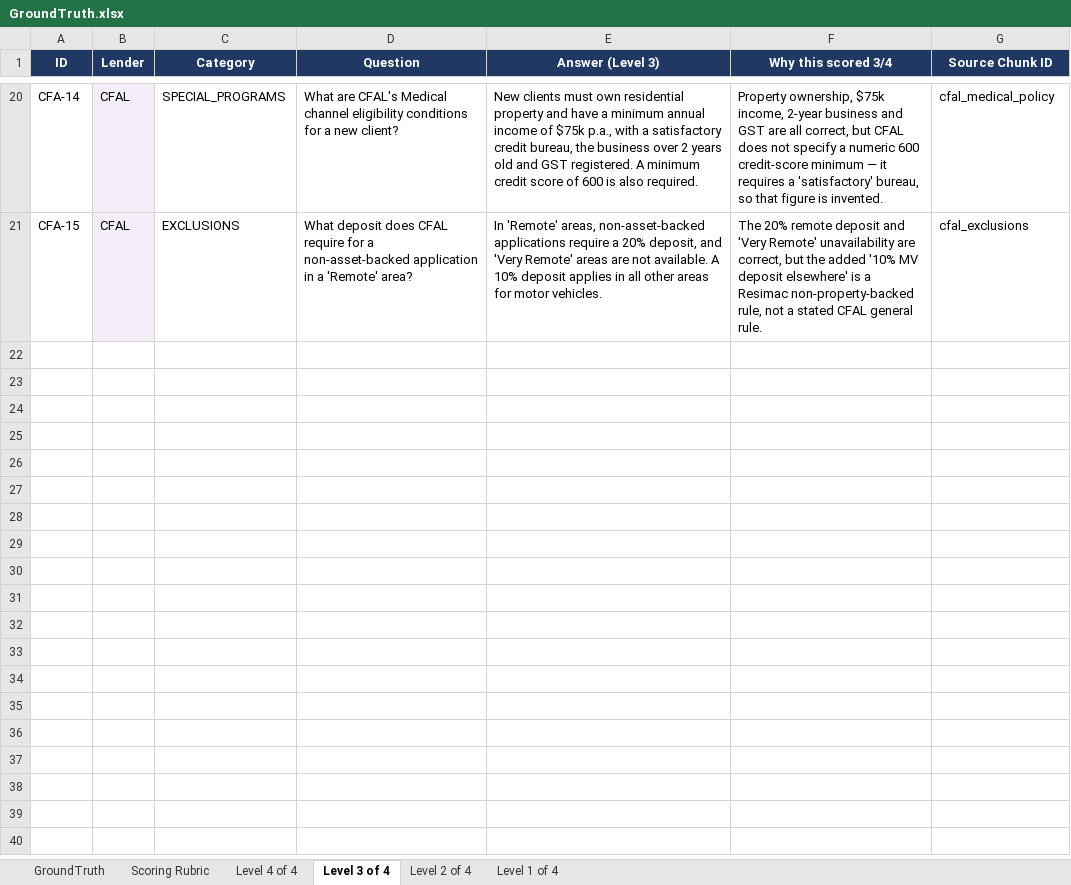
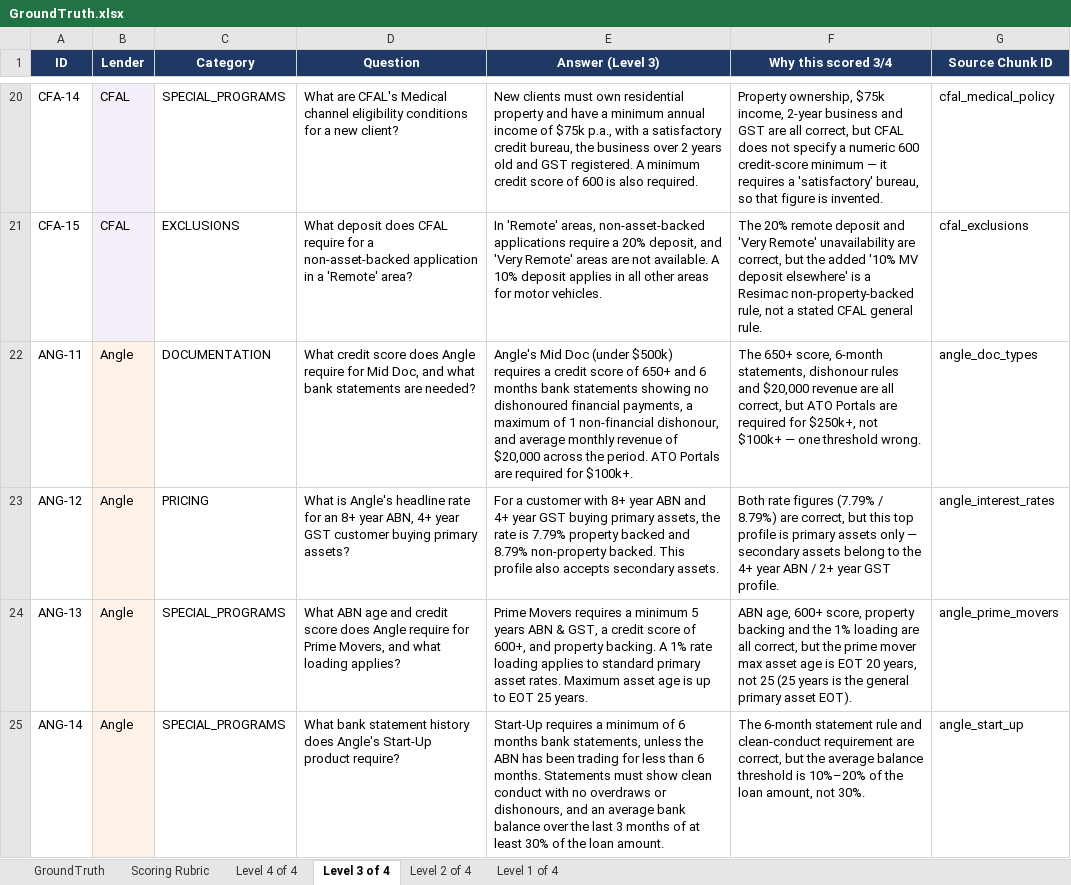
Before and after one commit to jianijennie/AI-Lending-Policy-Assistant, an Excel workbook: data/Metadata/GroundTruth.xlsx, sheet Level 3 of 4, drawn as a sheet; only a part is shown, gaps mark what is left out; values as stored, in another font and other column widths than the file's, no borders; the diff covers the shown part only; the diff names each change by its address in the sheet, - before the commit and + after, or states it on an @@ line.

Commit message:
Week 3: 7 lenders, intent fixes, 89% hit rate — remove .env from tracking

```diff
--- a/data/Metadata/GroundTruth.xlsx (sheet Level 3 of 4)
+++ b/data/Metadata/GroundTruth.xlsx (sheet Level 3 of 4)
+row 22: ANG-11 | Angle | DOCUMENTATION | What credit score does Angle require for Mid Doc, and what bank statements are needed? | Angle's Mid Doc (under $500k) requires a credit score of 650+ and 6 months bank statements showing no dishonoured financial payments, a maximum of 1 non-financial dishonour, and average monthly revenue of $20,000 across the period. ATO Portals are required for $100k+. | The 650+ score, 6-month statements, dishonour rules and $20,000 revenue are all correct, but ATO Portals are required for $250k+, not $100k+ — one threshold wrong. | angle_doc_types
+row 23: ANG-12 | Angle | PRICING | What is Angle's headline rate for an 8+ year ABN, 4+ year GST customer buying primary assets? | For a customer with 8+ year ABN and 4+ year GST buying primary assets, the rate is 7.79% property backed and 8.79% non-property backed. This profile also accepts secondary assets. | Both rate figures (7.79% / 8.79%) are correct, but this top profile is primary assets only — secondary assets belong to the 4+ year ABN / 2+ year GST profile. | angle_interest_rates
+row 24: ANG-13 | Angle | SPECIAL_PROGRAMS | What ABN age and credit score does Angle require for Prime Movers, and what loading applies? | Prime Movers requires a minimum 5 years ABN & GST, a credit score of 600+, and property backing. A 1% rate loading applies to standard primary asset rates. Maximum asset age is up to EOT 25 years. | ABN age, 600+ score, property backing and the 1% loading are all correct, but the prime mover max asset age is EOT 20 years, not 25 (25 years is the general primary asset EOT). | angle_prime_movers
+row 25: ANG-14 | Angle | SPECIAL_PROGRAMS | What bank statement history does Angle's Start-Up product require? | Start-Up requires a minimum of 6 months bank statements, unless the ABN has been trading for less than 6 months. Statements must show clean conduct with no overdraws or dishonours, and an average bank balance over the last 3 months of at least 30% of the loan amount. | The 6-month statement rule and clean-conduct requirement are correct, but the average balance threshold is 10%–20% of the loan amount, not 30%. | angle_start_up
```
Also changed, not shown: 11 added rows elsewhere in this sheet, sheet GroundTruth, sheet Level 4 of 4, sheet Level 2 of 4, sheet Level 1 of 4, sheet Scoring Rubric, data/Metadata/QuestionBank.xlsx, 13 other files.
